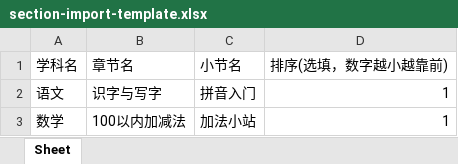
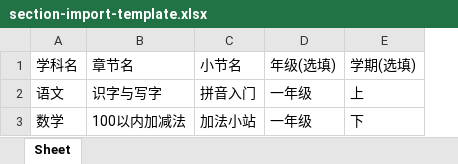
Before and after one commit to wisestar2026/wisestar, an Excel workbook: wisestar-client/public/templates/section-import-template.xlsx, sheet Sheet, drawn as a sheet; values as stored, in another font and other column widths than the file's, no borders; removed rows and columns are numbered as before the commit, all else as after; the diff names each change by its address in the sheet, - before the commit and + after, or states it on an @@ line.

Commit message:
feat: 小节管理落地年级/学期字段链路与排序展示
- t_section 双 SQL 加 grade/term 列（新库 CREATE + 老库幂等 ALTER），
  11 个种子小节按所属章节补齐年级学期（老库 UPDATE 幂等）
- Section 实体/DTO 补 grade/term；列表接口支持 chapterId+grade/term 等值过滤；
  更新接口显式置空 grade/term（空串归一 null），不影响仅存内容/练习设置的调用
- 排序不再作为表单维护字段时由系统自动追加章节末尾（手填优先）；
  现恢复排序列表展示与弹窗编辑，学员端按 sort 升序呈现
- 导入模板改为 学科名/章节名/小节名/年级(选填)/学期(选填) 五列，导入解析同步，
  排序按所属章节自动追加
- 前端小节管理页：筛选栏新增年级/学期下拉真接线过滤，表格/弹窗补年级学期，
  新增/编辑弹窗含排序输入
- 验证：clean 构建通过；preview 回归列表/过滤/新增/清空/导入/排序编辑全绿

```diff
--- a/wisestar-client/public/templates/section-import-template.xlsx (sheet Sheet)
+++ b/wisestar-client/public/templates/section-import-template.xlsx (sheet Sheet)
-column D (排序(选填，数字越小越靠前)), rows 2-3: 1 | 1
+column D (年级(选填)), rows 2-3: 一年级 | 一年级
+column E (学期(选填)), rows 2-3: 上 | 下
```
Also changed, not shown: 9 other files.
